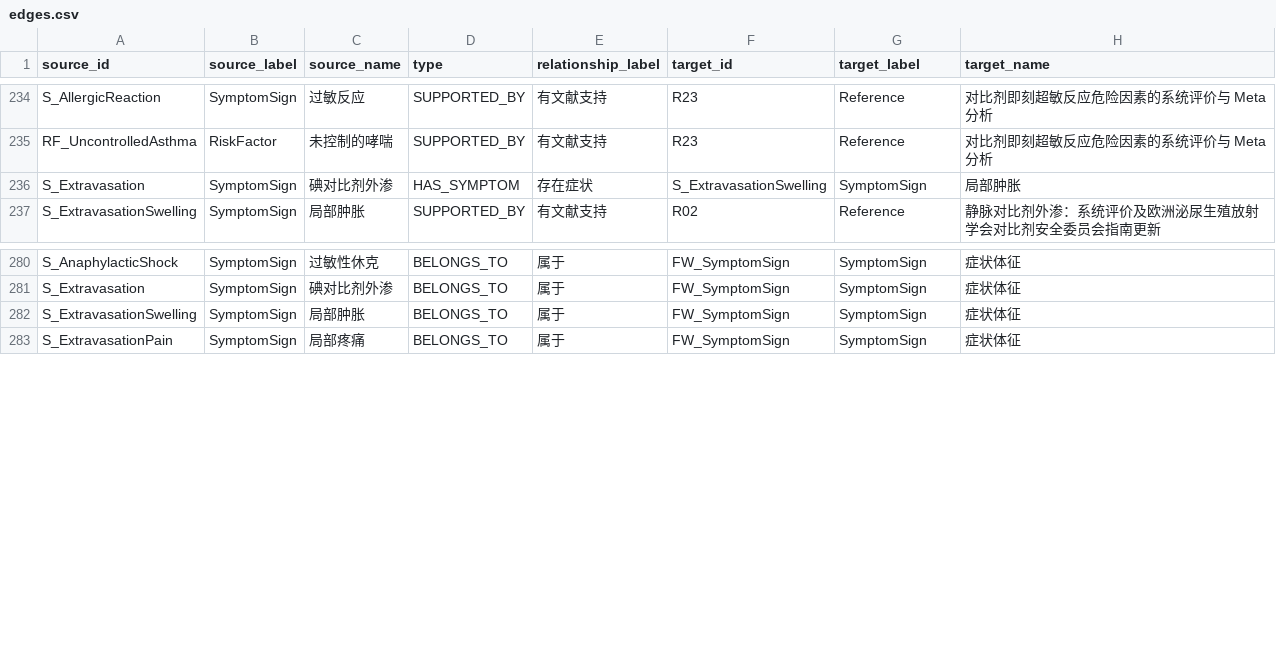
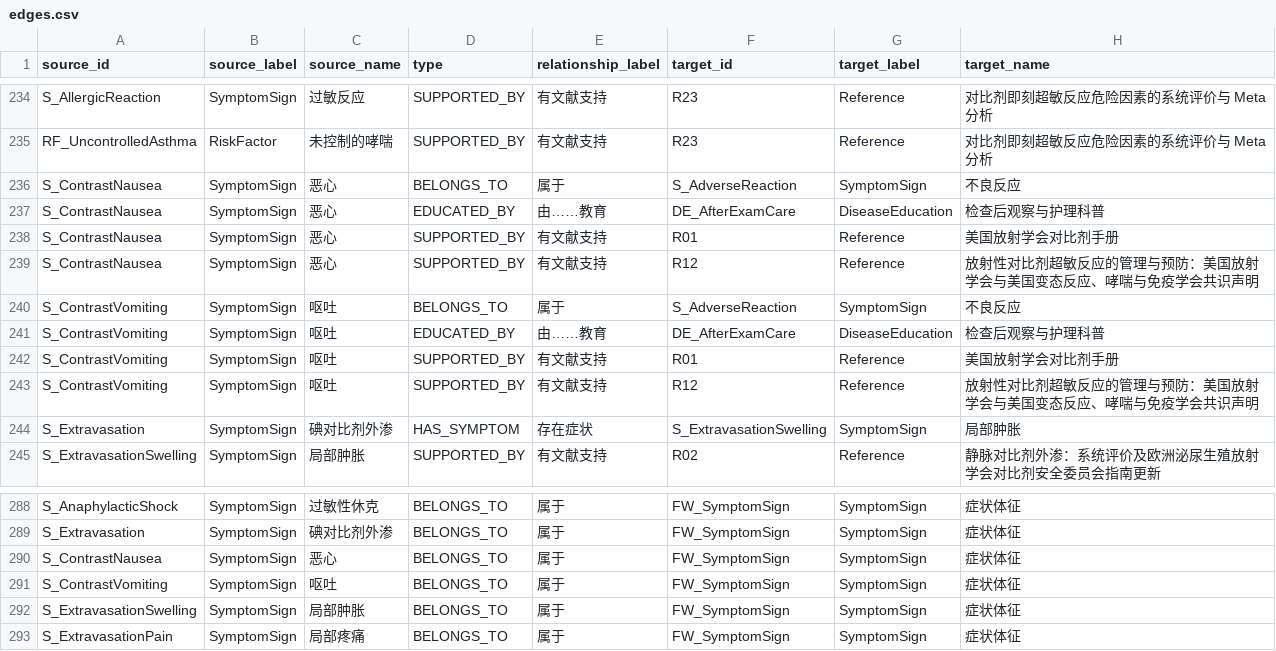
Before and after one commit to zuhexn/nursing-knowledge-graph, a CSV file: topic-01-kg/neo4j/edges.csv, drawn as a sheet; only a part is shown, gaps mark what is left out; the diff names each change by its address in the sheet, - before the commit and + after, or states it on an @@ line.

Commit message:
feat(nursing-kg): cover all 48 client keywords in one graph (nausea + vomiting added)
范围核定：客户的关键词表（0-输入/沟通要求/15.png 原图）是**一张不分题的总表** ——
三段 = 检查与风险 / 症状 / 护理+文献，客户端没有任何分题标记。

逐词实测（严格 name/alias 精确匹配）：
- 题目一（CT 对比剂）：36 个主题词里 32 个有落点，缺的就是 **恶心 / 呕吐**
- 题目二（恶心呕吐症状管理）：36 个主题词里**只有 2 个**有落点（恶心、呕吐）
⇒ 48 词表描述的是**一张图**；题目二对 48 词的独有贡献 = 0。

本轮：把恶心、呕吐补进题目一 —— 它们是对比剂的**不良反应**（ACR 手册与 ACR/ACAA
共识的反应清单都列了 nausea / vomiting），归在「不良反应」之下，与过敏反应下的
8 个表现并列；出处用图里已有的 R01 / R12，未新增文献。
⇒ 题目一现在 **36/36 主题词全覆盖**（含 9 个文献类型词 = 48/48）。

自测：build.py 51/51 · 检索 74/74 · 判据 23/23 · 交叉验证 21/21 · 闸门 11/11 ·
患者层 9/9 · 客户部 数据自检.py 39/39。
题目二原样保留（客户没说要撤，且它是净增益），是否只交一张图交本人定。

```diff
--- a/topic-01-kg/neo4j/edges.csv
+++ b/topic-01-kg/neo4j/edges.csv
+row 236: S_ContrastNausea | SymptomSign | 恶心 | BELONGS_TO | 属于 | S_AdverseReaction | SymptomSign | 不良反应
+row 237: S_ContrastNausea | SymptomSign | 恶心 | EDUCATED_BY | 由……教育 | DE_AfterExamCare | DiseaseEducation | 检查后观察与护理科普
+row 238: S_ContrastNausea | SymptomSign | 恶心 | SUPPORTED_BY | 有文献支持 | R01 | Reference | 美国放射学会对比剂手册
+row 239: S_ContrastNausea | SymptomSign | 恶心 | SUPPORTED_BY | 有文献支持 | R12 | Reference | 放射性对比剂超敏反应的管理与预防：美国放射学会与美国变态反应、哮喘与免疫学会共识声明
+row 240: S_ContrastVomiting | SymptomSign | 呕吐 | BELONGS_TO | 属于 | S_AdverseReaction | SymptomSign | 不良反应
+row 241: S_ContrastVomiting | SymptomSign | 呕吐 | EDUCATED_BY | 由……教育 | DE_AfterExamCare | DiseaseEducation | 检查后观察与护理科普
+row 242: S_ContrastVomiting | SymptomSign | 呕吐 | SUPPORTED_BY | 有文献支持 | R01 | Reference | 美国放射学会对比剂手册
+row 243: S_ContrastVomiting | SymptomSign | 呕吐 | SUPPORTED_BY | 有文献支持 | R12 | Reference | 放射性对比剂超敏反应的管理与预防：美国放射学会与美国变态反应、哮喘与免疫学会共识声明
+row 290: S_ContrastNausea | SymptomSign | 恶心 | BELONGS_TO | 属于 | FW_SymptomSign | SymptomSign | 症状体征
+row 291: S_ContrastVomiting | SymptomSign | 呕吐 | BELONGS_TO | 属于 | FW_SymptomSign | SymptomSign | 症状体征
```
Also changed, not shown: topic-01-kg/data/topic-01-triples.csv, topic-01-kg/neo4j/nodes.csv, 8 other files.
